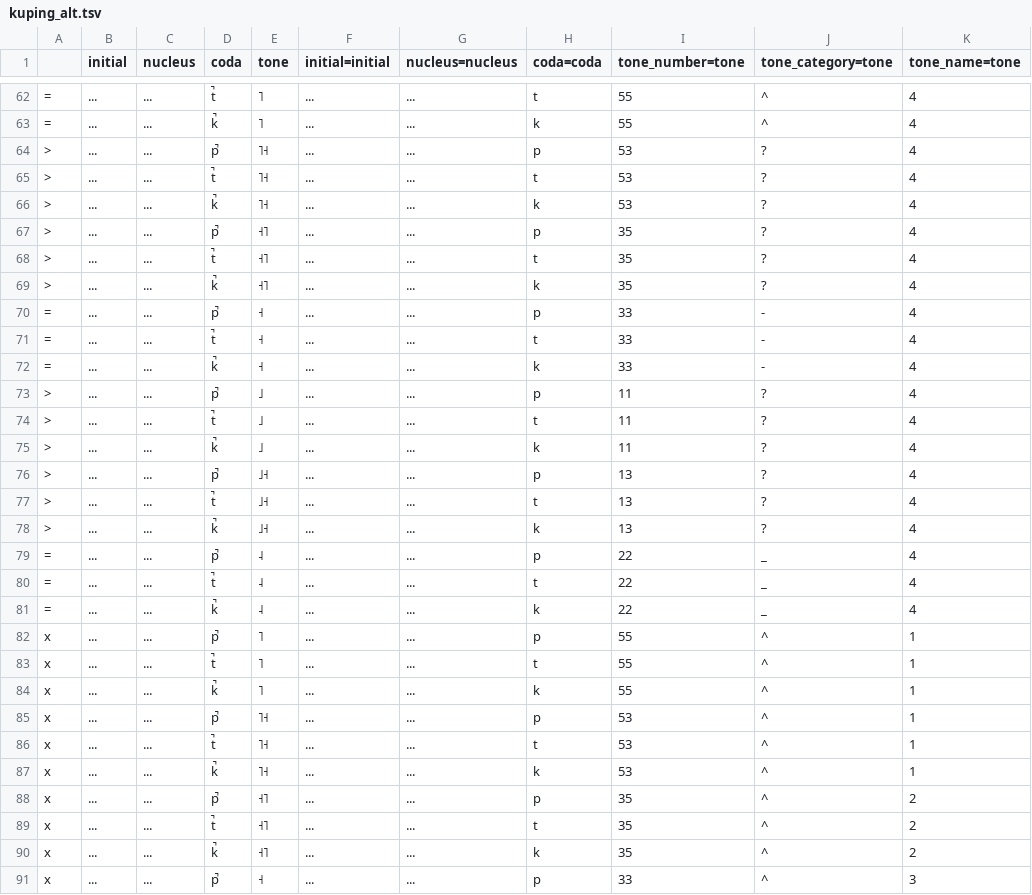
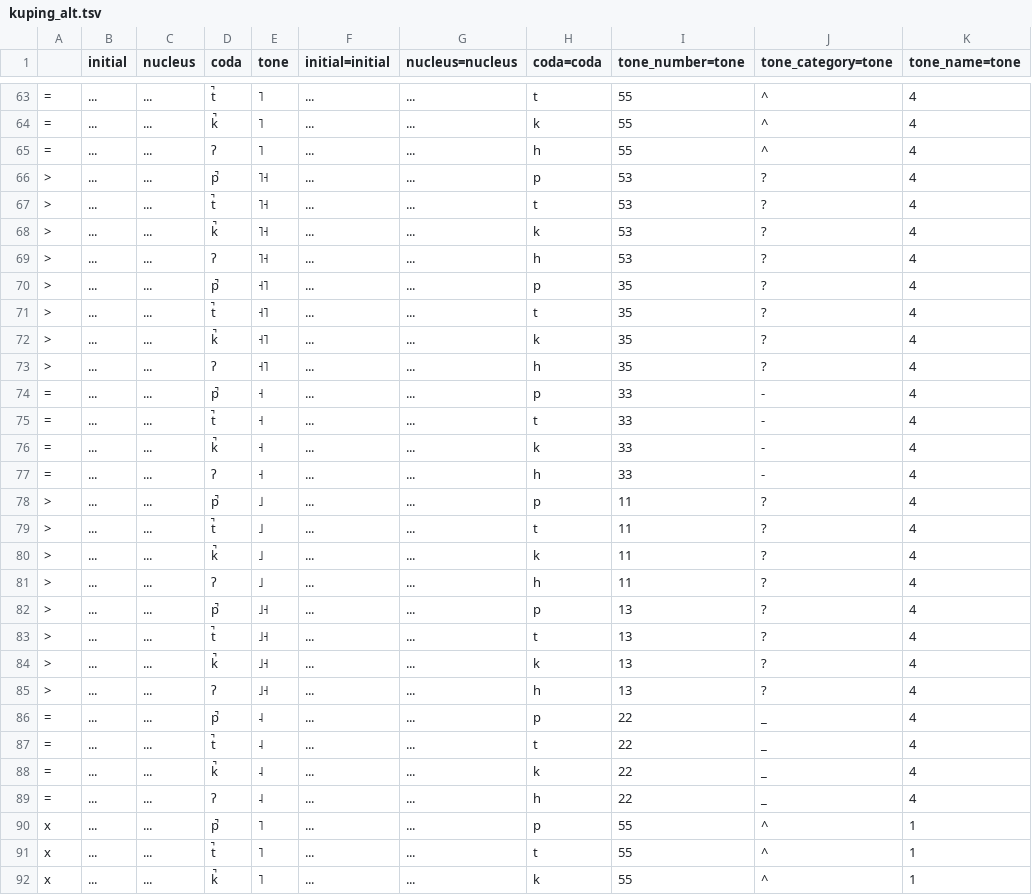
Before and after one commit to tommycs127/yumcha, a TSV file: yumcha/data/cantonese/schemes/kuping_alt.tsv, drawn as a sheet; only a part is shown, gaps mark what is left out; the shorter side is filled out with more unchanged rows; the diff covers the shown part only; the diff names each change by its address in the sheet, - before the commit and + after, or states it on an @@ line.

Commit message:
feat(data.cantonese): add optional glottal stop coda to Cantonese
- Add glottal stop coda ([ʔ]) support to Cantonese phonological system.
- Support glottal stop coda in `kuping`, `kuping_alt`, and `penkyamp`
  schemes.
- Update Cantonese syllable table to reflect new coda combinations.

Secondary fixes and cleanups:
- Correct `meyer_wempe` scheme mapping fields.
- Support `euue` as a one-way conversion in `slwong_roman` scheme.
- Remove redundant empty-string codas on syllabic consonants across
  schemes.

```diff
--- a/yumcha/data/cantonese/schemes/kuping_alt.tsv
+++ b/yumcha/data/cantonese/schemes/kuping_alt.tsv
+row 65: = | ... | ... | ʔ | ˥ | ... | ... | h | 55 | ^ | 4
+row 69: > | ... | ... | ʔ | ˥˧ | ... | ... | h | 53 | ? | 4
+row 73: > | ... | ... | ʔ | ˧˥ | ... | ... | h | 35 | ? | 4
+row 77: = | ... | ... | ʔ | ˧ | ... | ... | h | 33 | - | 4
+row 81: > | ... | ... | ʔ | ˩ | ... | ... | h | 11 | ? | 4
+row 85: > | ... | ... | ʔ | ˩˧ | ... | ... | h | 13 | ? | 4
+row 89: = | ... | ... | ʔ | ˨ | ... | ... | h | 22 | _ | 4
```
Also changed, not shown: 8 added rows and 4 edited cells elsewhere in this file, yumcha/data/cantonese/schemes/kuping.tsv, yumcha/data/cantonese/schemes/meyer_wempe.tsv, 8 other files.
